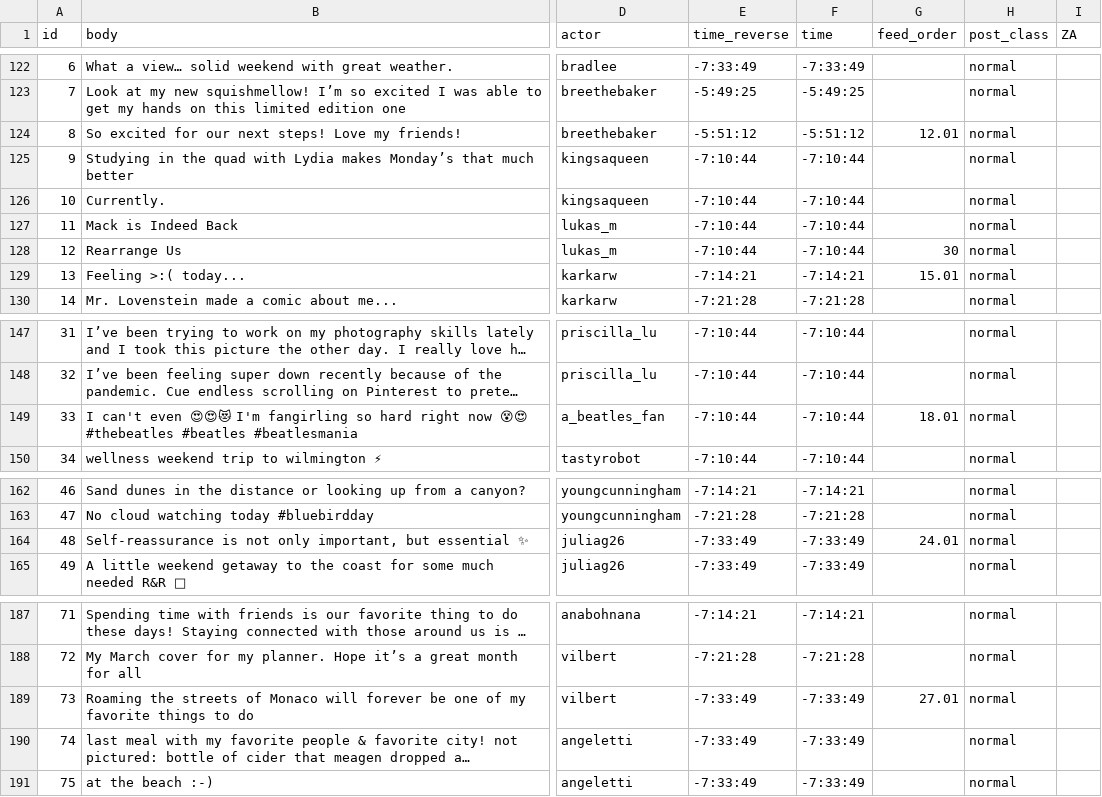
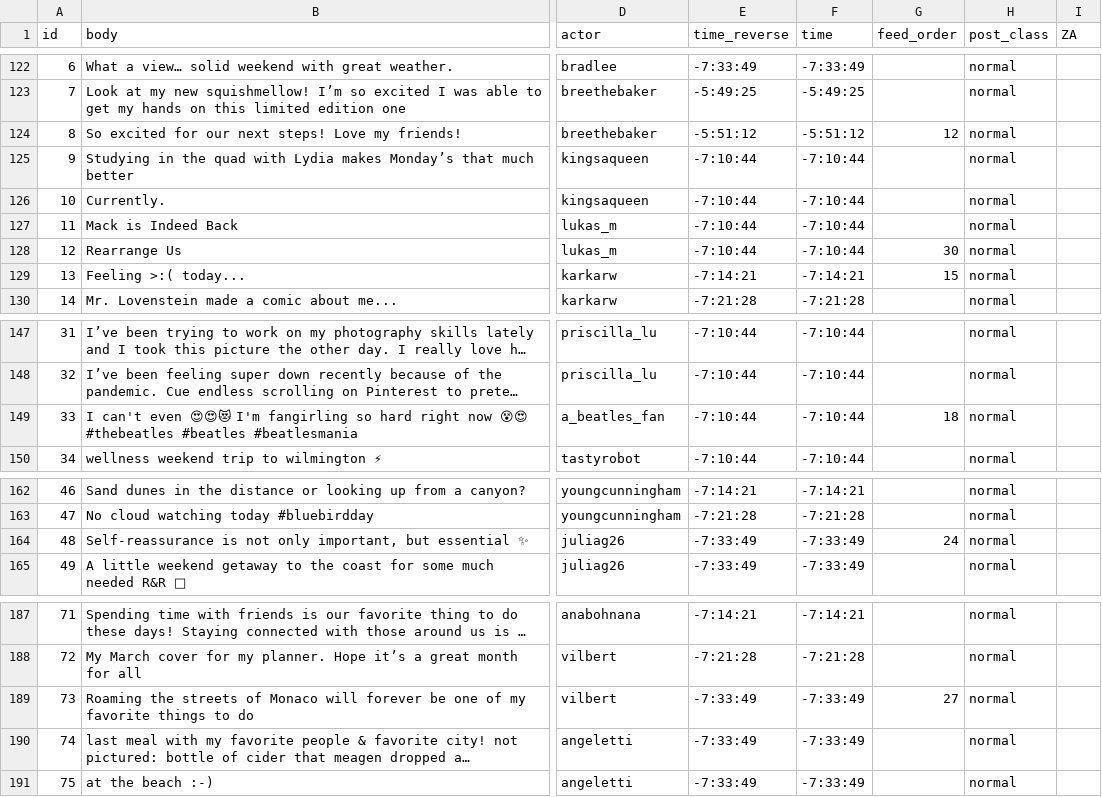
Before and after one commit to Social-Design-Lab/vaping, a CSV file: input/posts.csv, drawn as a sheet; only a part is shown, gaps mark what is left out; long unchanged cells end in …; the diff covers the shown part only; the diff names each change by its address in the sheet, - before the commit and + after, or states it on an @@ line.

Commit message:
Feed reordering, picture fixes

```diff
--- a/input/posts.csv
+++ b/input/posts.csv
-G124 (feed_order): 12.01
+G124 (feed_order): 12
-G129 (feed_order): 15.01
+G129 (feed_order): 15
-G149 (feed_order): 18.01
+G149 (feed_order): 18
-G164 (feed_order): 24.01
+G164 (feed_order): 24
-G189 (feed_order): 27.01
+G189 (feed_order): 27
```
Also changed, not shown: 26 edited cells elsewhere in this file, 2 other files.
